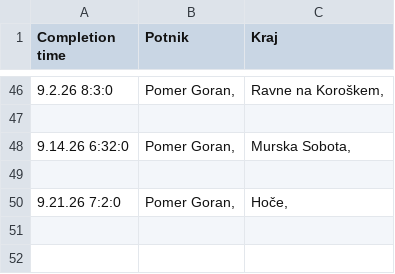
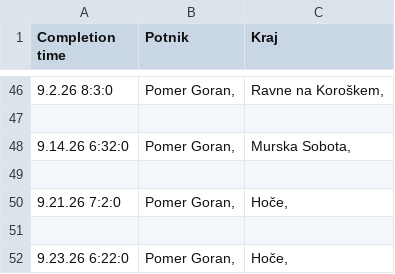
Before and after one commit to SRP-B/dat-mb, a CSV file: active.csv, drawn as a sheet; only a part is shown, gaps mark what is left out.

Commit message:
Appv12

```diff
--- a/active.csv
+++ b/active.csv
@@ -50 +50,3 @@
 9.21.26 7:2:0;"Pomer Goran,";"Hoče,"
+
+9.23.26 6:22:0;"Pomer Goran,";"Hoče,"
```
